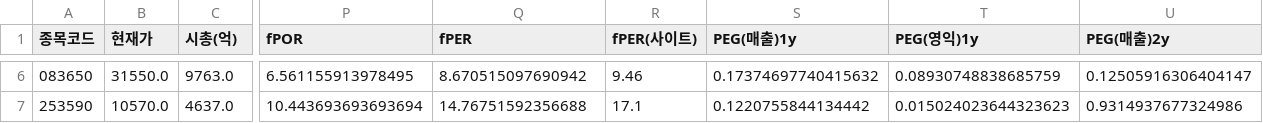
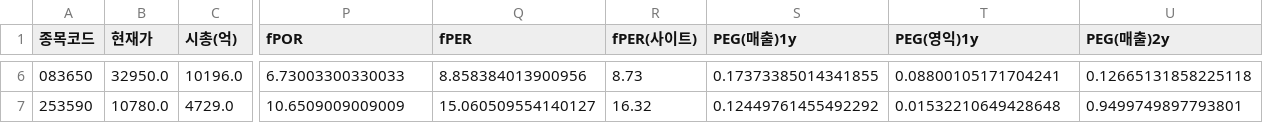
Before and after one commit to Dapsipri-Kipchoge/Time-etf-value, a CSV file: data/watchlist.csv, drawn as a sheet; only a part is shown, gaps mark what is left out; the diff covers the shown part only; the diff names each change by its address in the sheet, - before the commit and + after, or states it on an @@ line.

```diff
--- a/data/watchlist.csv
+++ b/data/watchlist.csv
-B6 (현재가): 31550.0
+B6 (현재가): 32950.0
-C6 (시총(억)): 9763.0
+C6 (시총(억)): 10196.0
-P6 (fPOR): 6.561155913978495
+P6 (fPOR): 6.73003300330033
-Q6 (fPER): 8.670515097690942
+Q6 (fPER): 8.858384013900956
-R6 (fPER(사이트)): 9.46
+R6 (fPER(사이트)): 8.73
-S6 (PEG(매출)1y): 0.17374697740415632
+S6 (PEG(매출)1y): 0.17373385014341855
-T6 (PEG(영익)1y): 0.08930748838685759
+T6 (PEG(영익)1y): 0.08800105171704241
-U6 (PEG(매출)2y): 0.12505916306404147
+U6 (PEG(매출)2y): 0.12665131858225118
-B7 (현재가): 10570.0
+B7 (현재가): 10780.0
-C7 (시총(억)): 4637.0
+C7 (시총(억)): 4729.0
-P7 (fPOR): 10.443693693693694
+P7 (fPOR): 10.6509009009009
-Q7 (fPER): 14.76751592356688
+Q7 (fPER): 15.060509554140127
-R7 (fPER(사이트)): 17.1
+R7 (fPER(사이트)): 16.32
-S7 (PEG(매출)1y): 0.1220755844134442
+S7 (PEG(매출)1y): 0.12449761455492292
-T7 (PEG(영익)1y): 0.015024023644323623
+T7 (PEG(영익)1y): 0.01532210649428648
-U7 (PEG(매출)2y): 0.9314937677324986
+U7 (PEG(매출)2y): 0.9499749897793801
```
Also changed, not shown: 140 edited cells elsewhere in this file, data/holdings.csv, data/result.csv, 9 other files.
